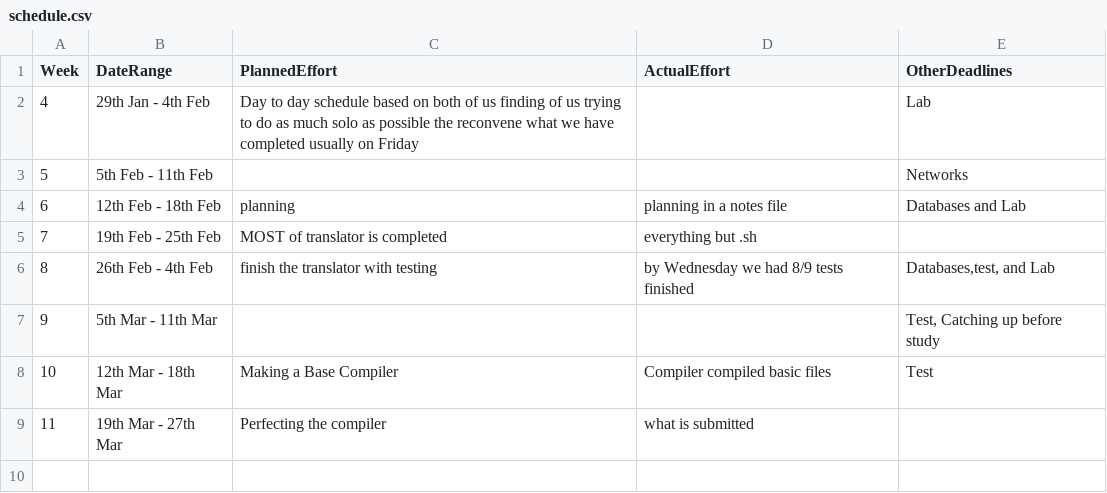
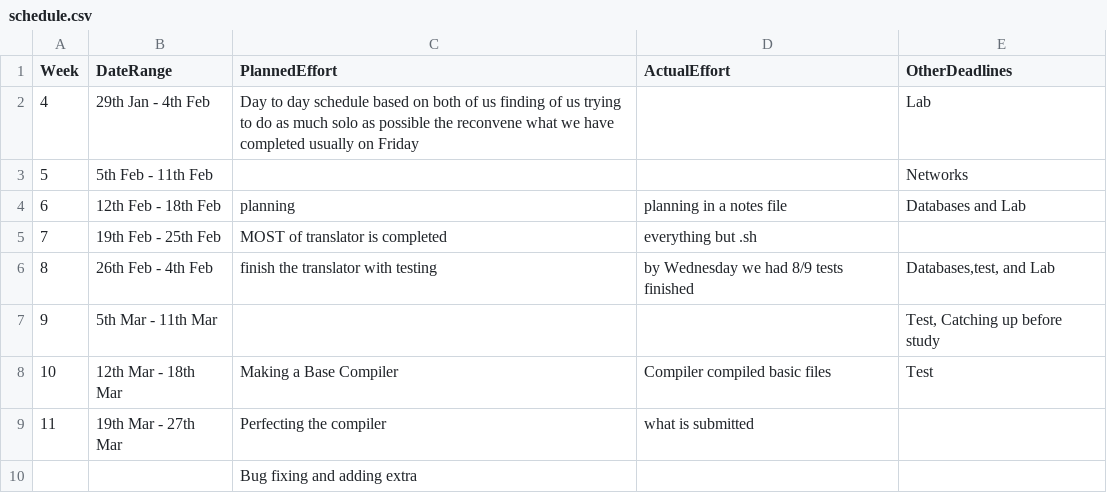
Before and after one commit to HarryAnkers/C-Compiler-Python-translator, a CSV file: Management/schedule.csv, drawn as a sheet; the diff names each change by its address in the sheet, - before the commit and + after, or states it on an @@ line.

```diff
--- a/Management/schedule.csv
+++ b/Management/schedule.csv
+row 10:  |  | Bug fixing and adding extra
```
Also changed, not shown: Management/effort-log.csv, Management/milestones.csv.
